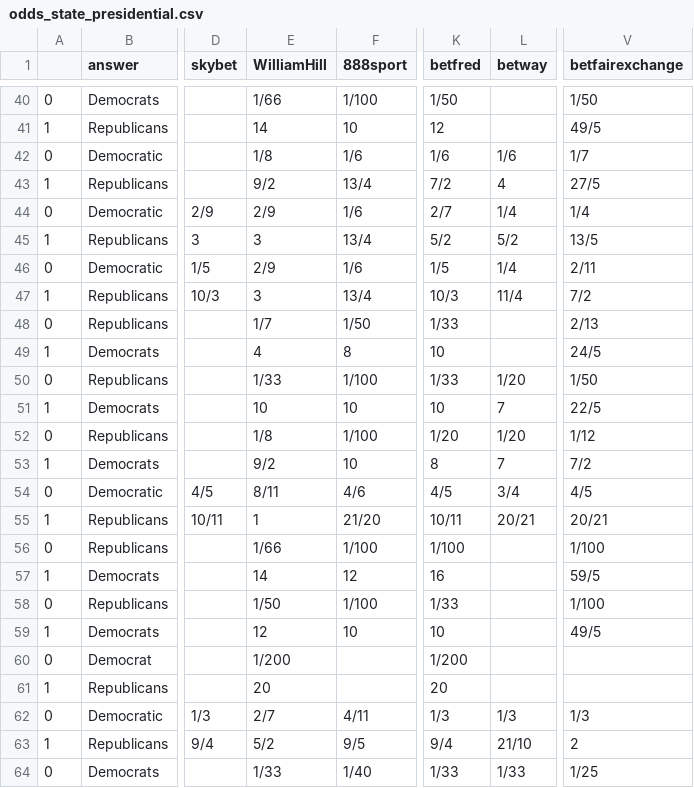
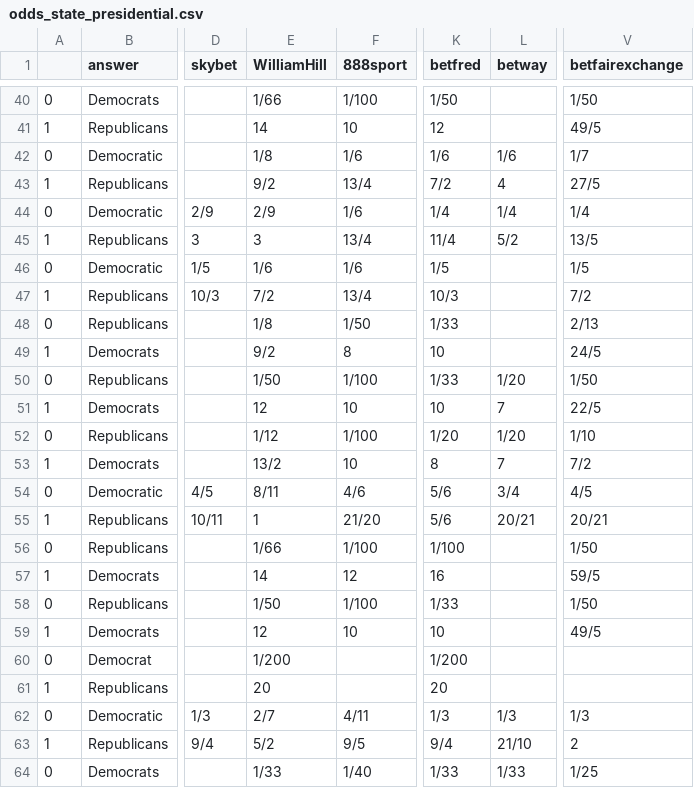
Before and after one commit to mickbransfield/predictit_538_odds, a CSV file: odds_state_presidential.csv, drawn as a sheet; only a part is shown, gaps mark what is left out; the diff covers the shown part only; the diff names each change by its address in the sheet, - before the commit and + after, or states it on an @@ line.

```diff
--- a/odds_state_presidential.csv
+++ b/odds_state_presidential.csv
-K44 (betfred): 2/7
+K44 (betfred): 1/4
-K45 (betfred): 5/2
+K45 (betfred): 11/4
-E46 (WilliamHill): 2/9
+E46 (WilliamHill): 1/6
-L46 (betway): 1/4
+L46 (betway): (empty)
-V46 (betfairexchange): 2/11
+V46 (betfairexchange): 1/5
-E47 (WilliamHill): 3
+E47 (WilliamHill): 7/2
-L47 (betway): 11/4
+L47 (betway): (empty)
-E48 (WilliamHill): 1/7
+E48 (WilliamHill): 1/8
-E49 (WilliamHill): 4
+E49 (WilliamHill): 9/2
-E50 (WilliamHill): 1/33
+E50 (WilliamHill): 1/50
-E51 (WilliamHill): 10
+E51 (WilliamHill): 12
-E52 (WilliamHill): 1/8
+E52 (WilliamHill): 1/12
-V52 (betfairexchange): 1/12
+V52 (betfairexchange): 1/10
-E53 (WilliamHill): 9/2
+E53 (WilliamHill): 13/2
-K54 (betfred): 4/5
+K54 (betfred): 5/6
-K55 (betfred): 10/11
+K55 (betfred): 5/6
-V56 (betfairexchange): 1/100
+V56 (betfairexchange): 1/50
-V58 (betfairexchange): 1/100
+V58 (betfairexchange): 1/50
```
Also changed, not shown: 64 edited cells elsewhere in this file.
